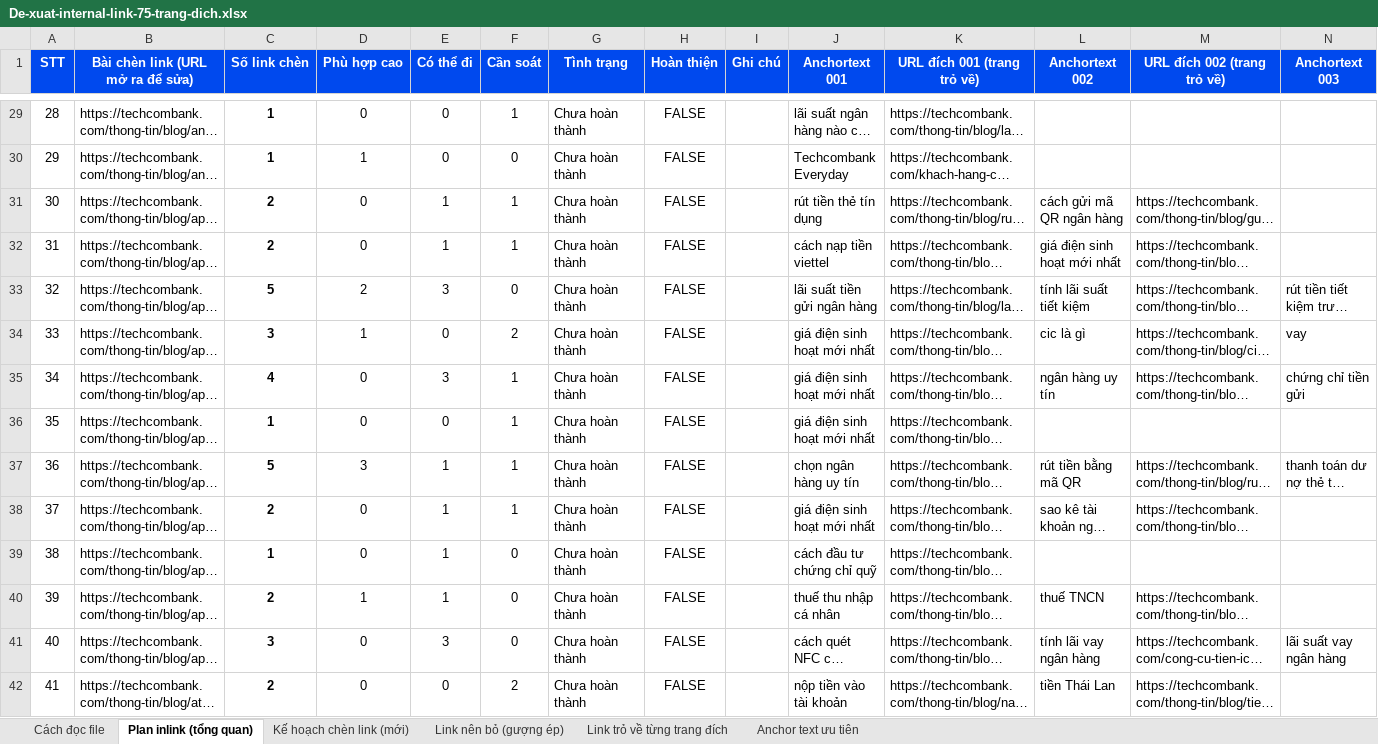
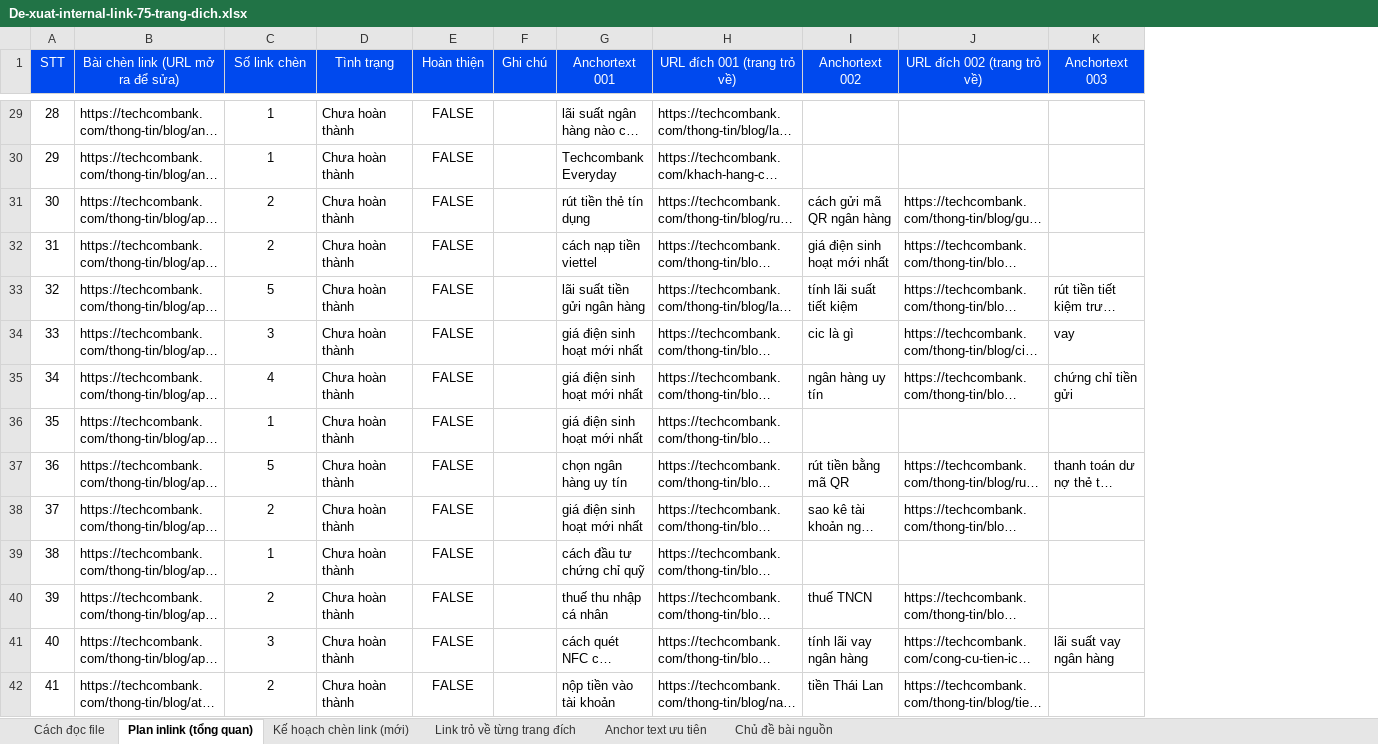
Before and after one commit to vuthithuytrang-lab/trang, an Excel workbook: Kết quả công việc Agent Boss/Viec that - Internal link TCB/De-xuat-internal-link-75-trang-dich.xlsx, sheet Plan inlink (tổng quan), drawn as a sheet; only a part is shown, gaps mark what is left out; long unchanged cells end in …; values as stored, in another font and other column widths than the file's, no borders; charts and pictures and conditional formats not drawn; 1 other sheet too large or unreadable and not compared; removed rows and columns are numbered as before the commit, all else as after; the diff covers the shown part only; the diff names each change by its address in the sheet, - before the commit and + after, or states it on an @@ line.

```diff
--- a/Kết quả công việc Agent Boss/Viec that - Internal link TCB/De-xuat-internal-link-75-trang-dich.xlsx (sheet Plan inlink (tổng quan))
+++ b/Kết quả công việc Agent Boss/Viec that - Internal link TCB/De-xuat-internal-link-75-trang-dich.xlsx (sheet Plan inlink (tổng quan))
-sheet tab: Link nên bỏ (gượng ép)
+sheet tab: Chủ đề bài nguồn
-column D (Phù hợp cao), rows 29-42: 0 | 1 | 0 | 0 | 2 | 1 | 0 | 0 | 3 | 0 | 0 | 1 | 0 | 0
-column E (Có thể đi), rows 29-42: 0 | 0 | 1 | 1 | 3 | 0 | 3 | 0 | 1 | 1 | 1 | 1 | 3 | 0
-column F (Cần soát), rows 29-42: 1 | 0 | 1 | 1 | 0 | 2 | 1 | 1 | 1 | 1 | 0 | 0 | 0 | 2
-A1:C1 bold: on
+A1:C1 bold: off
-D1:K1 bold: on
+D1:K1 bold: off
-C29:C42 bold: on
+C29:C42 bold: off
```
Also changed, not shown: cell formats elsewhere in this sheet, sheet Kế hoạch chèn link (mới), sheet Cách đọc file, sheet Anchor text ưu tiên, formulas that keep their value.
